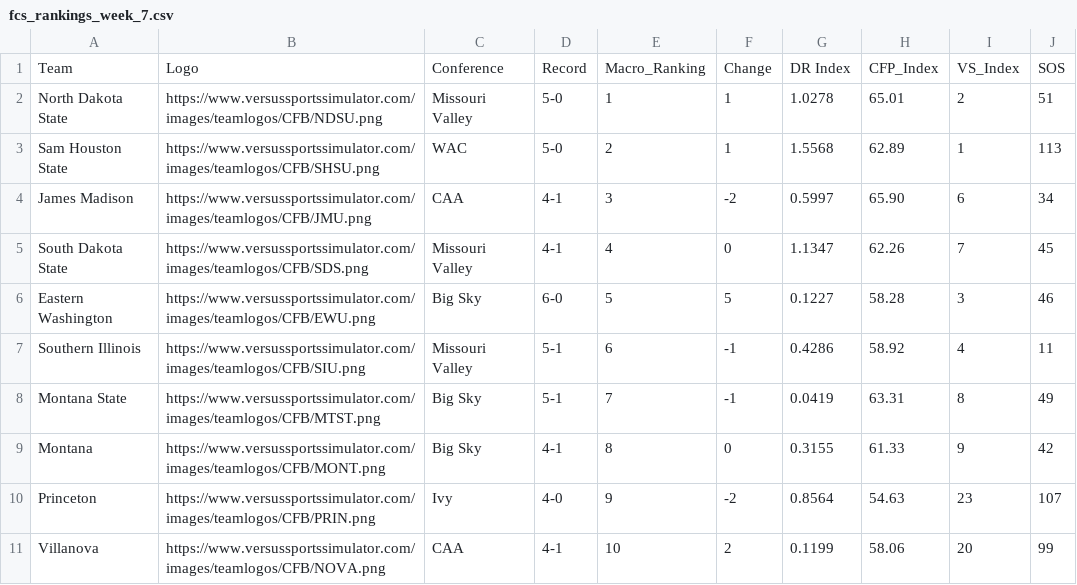
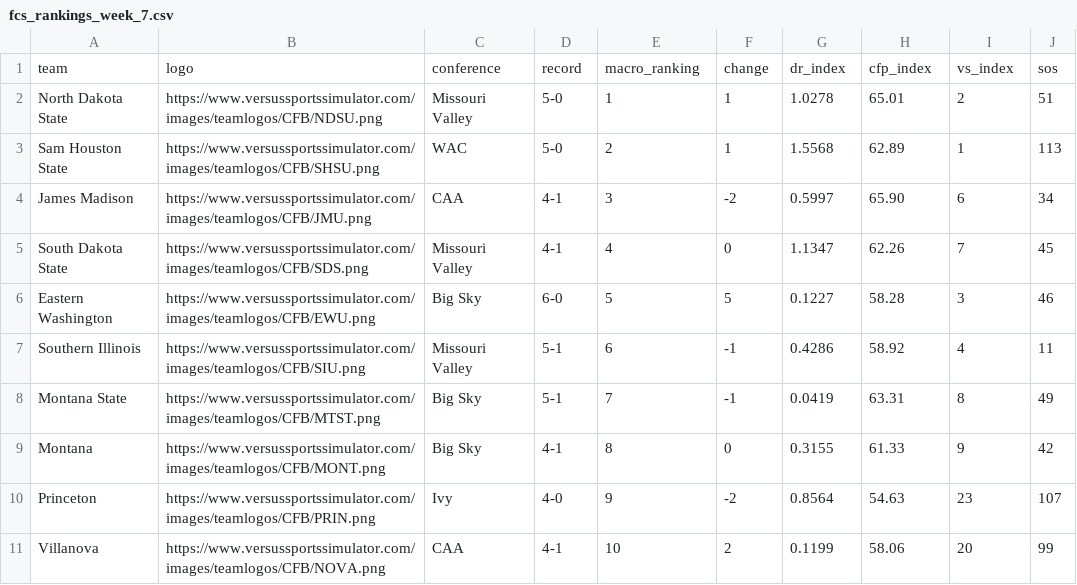
Before and after one commit to andrew-block/tidy-vizzies, a CSV file: fcs_power_rankings/data/fcs_rankings_week_7.csv, drawn as a sheet.

Commit message:
Update fcs_rankings_week_7.csv

```diff
--- a/fcs_power_rankings/data/fcs_rankings_week_7.csv
+++ b/fcs_power_rankings/data/fcs_rankings_week_7.csv
@@ -1,2 +1,2 @@
-Team,Logo,Conference,Record,Macro_Ranking,Change,DR Index,CFP_Index,VS_Index,SOS
+team,logo,conference,record,macro_ranking,change,dr_index,cfp_index,vs_index,sos
 North Dakota State,https://www.versussportssimulator.com/images/teamlogos/CFB/NDSU.png,Missouri Valley,5-0,1,1,1.0278,65.01,2,51
```
